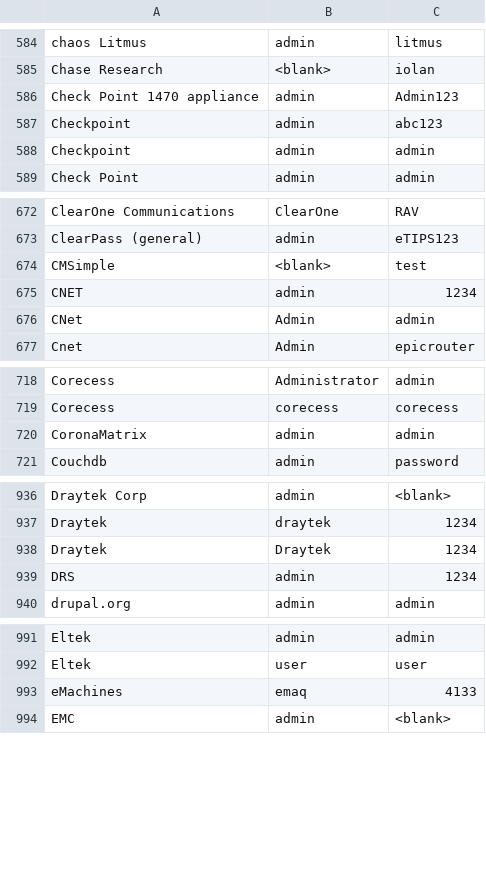
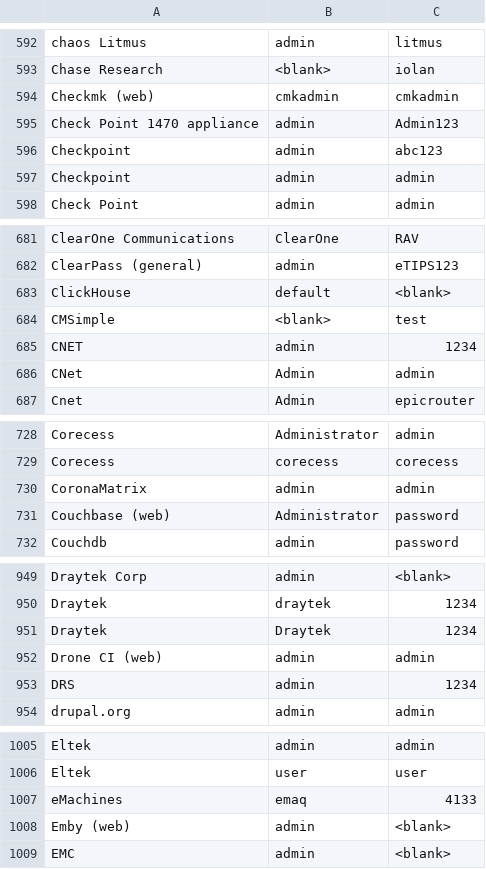
Before and after one commit to ihebski/DefaultCreds-cheat-sheet, a CSV file: DefaultCreds-Cheat-Sheet.csv, drawn as a sheet; only a part is shown, gaps mark what is left out; the diff covers the shown part only; the diff names each change by its address in the sheet, - before the commit and + after, or states it on an @@ line.

Commit message:
Add 50 default credentials: printers, routers, databases, CMS, monitoring, virtualization

```diff
--- a/DefaultCreds-Cheat-Sheet.csv
+++ b/DefaultCreds-Cheat-Sheet.csv
+row 594: Checkmk (web) | cmkadmin | cmkadmin
+row 683: ClickHouse | default | <blank>
+row 731: Couchbase (web) | Administrator | password
+row 952: Drone CI (web) | admin | admin
+row 1008: Emby (web) | admin | <blank>
```
Also changed, not shown: 45 added rows elsewhere in this file.
